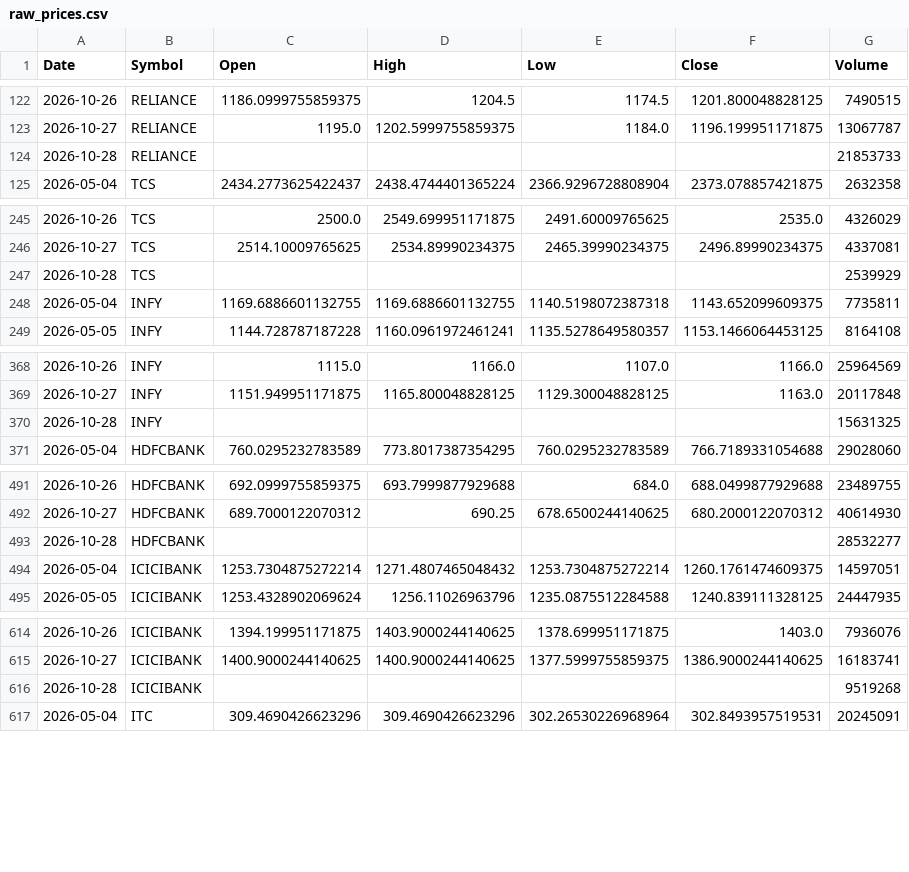
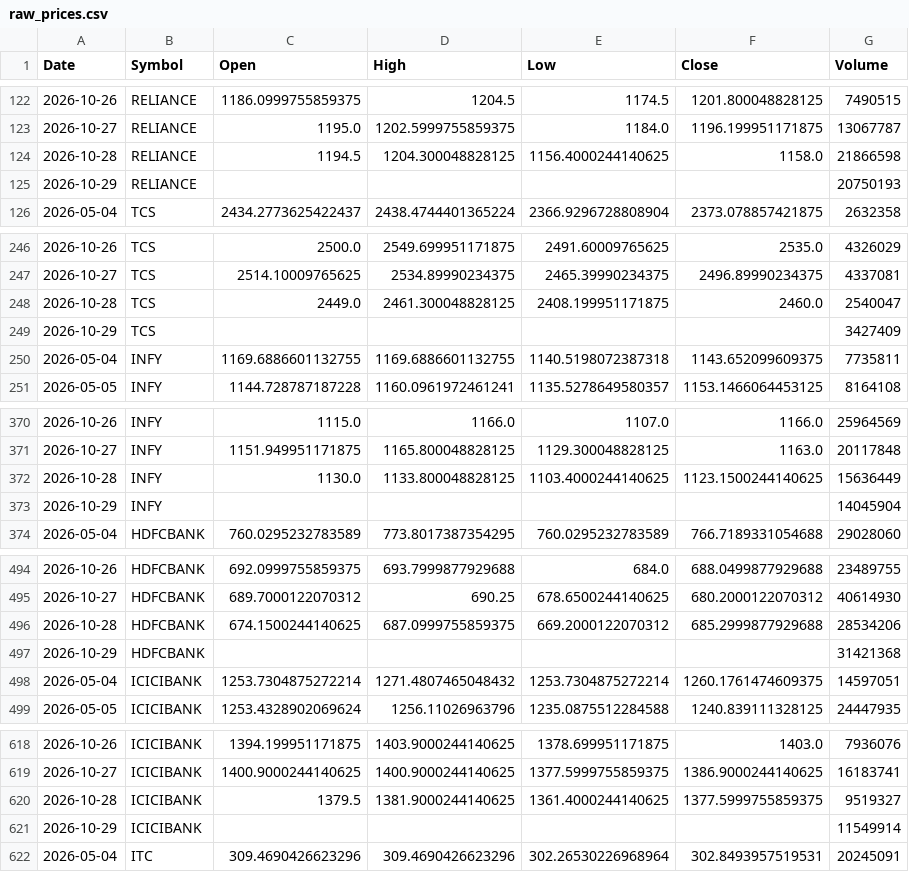
Before and after one commit to aryaRaut/sentiment-correlation-analyzer, a CSV file: data/raw/raw_prices.csv, drawn as a sheet; only a part is shown, gaps mark what is left out; the diff covers the shown part only.

```diff
--- a/data/raw/raw_prices.csv
+++ b/data/raw/raw_prices.csv
@@ -123,3 +123,4 @@ Date,Symbol,Open,High,Low,Close,Volume
 2026-10-27,RELIANCE,1195.0,1202.5999755859375,1184.0,1196.199951171875,13067787
-2026-10-28,RELIANCE,,,,,21853733
+2026-10-28,RELIANCE,1194.5,1204.300048828125,1156.4000244140625,1158.0,21866598
+2026-10-29,RELIANCE,,,,,20750193
 2026-05-04,TCS,2434.2773625422437,2438.4744401365224,2366.9296728808904,2373.078857421875,2632358
@@ -246,3 +247,4 @@ Date,Symbol,Open,High,Low,Close,Volume
 2026-10-27,TCS,2514.10009765625,2534.89990234375,2465.39990234375,2496.89990234375,4337081
-2026-10-28,TCS,,,,,2539929
+2026-10-28,TCS,2449.0,2461.300048828125,2408.199951171875,2460.0,2540047
+2026-10-29,TCS,,,,,3427409
 2026-05-04,INFY,1169.6886601132755,1169.6886601132755,1140.5198072387318,1143.652099609375,7735811
@@ -369,3 +371,4 @@ Date,Symbol,Open,High,Low,Close,Volume
 2026-10-27,INFY,1151.949951171875,1165.800048828125,1129.300048828125,1163.0,20117848
-2026-10-28,INFY,,,,,15631325
+2026-10-28,INFY,1130.0,1133.800048828125,1103.4000244140625,1123.1500244140625,15636449
+2026-10-29,INFY,,,,,14045904
 2026-05-04,HDFCBANK,760.0295232783589,773.8017387354295,760.0295232783589,766.7189331054688,29028060
@@ -492,3 +495,4 @@ Date,Symbol,Open,High,Low,Close,Volume
 2026-10-27,HDFCBANK,689.7000122070312,690.25,678.6500244140625,680.2000122070312,40614930
-2026-10-28,HDFCBANK,,,,,28532277
+2026-10-28,HDFCBANK,674.1500244140625,687.0999755859375,669.2000122070312,685.2999877929688,28534206
+2026-10-29,HDFCBANK,,,,,31421368
 2026-05-04,ICICIBANK,1253.7304875272214,1271.4807465048432,1253.7304875272214,1260.1761474609375,14597051
@@ -615,3 +619,4 @@ Date,Symbol,Open,High,Low,Close,Volume
 2026-10-27,ICICIBANK,1400.9000244140625,1400.9000244140625,1377.5999755859375,1386.9000244140625,16183741
-2026-10-28,ICICIBANK,,,,,9519268
+2026-10-28,ICICIBANK,1379.5,1381.9000244140625,1361.4000244140625,1377.5999755859375,9519327
+2026-10-29,ICICIBANK,,,,,11549914
 2026-05-04,ITC,309.4690426623296,309.4690426623296,302.26530226968964,302.8493957519531,20245091
```
Also changed, not shown: 16 added rows and 32 edited cells elsewhere in this file, 2 other files.
